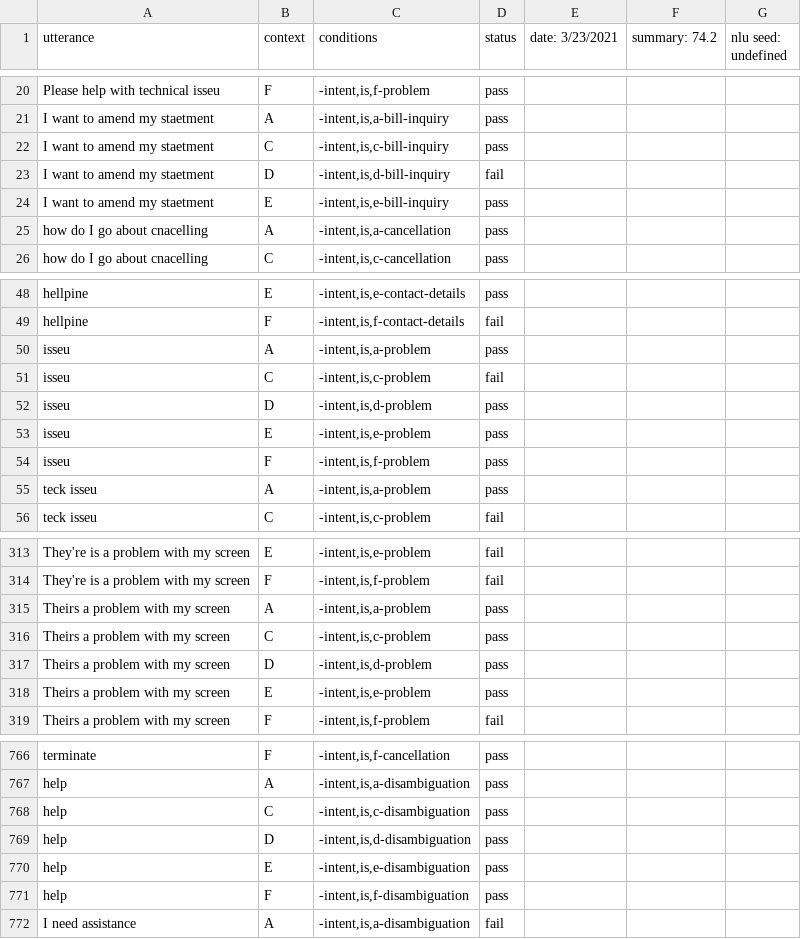
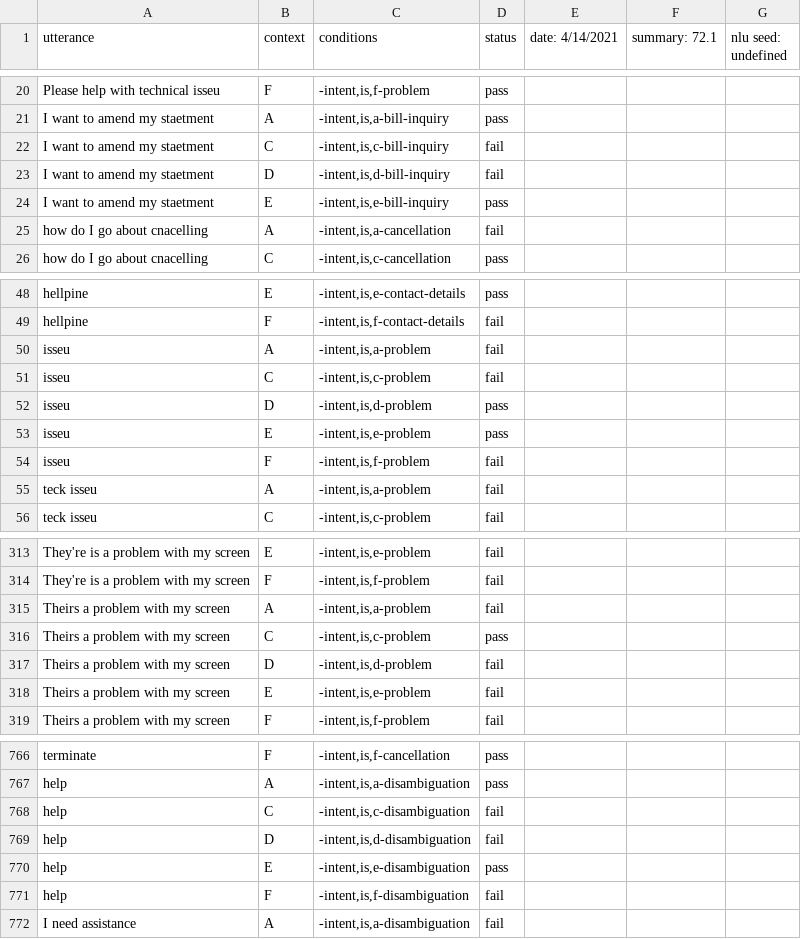
Before and after one commit to botpress/botpress, a CSV file: modules/nlu-testing/src/bot-templates/bp-nlu-regression-testing/latest-results.csv, drawn as a sheet; only a part is shown, gaps mark what is left out; the diff covers the shown part only.

```diff
--- a/modules/nlu-testing/src/bot-templates/bp-nlu-regression-testing/latest-results.csv
+++ b/modules/nlu-testing/src/bot-templates/bp-nlu-regression-testing/latest-results.csv
@@ -1 +1 @@
-utterance,context,conditions,status,date: 3/23/2021,summary: 74.2,nlu seed: undefined
+utterance,context,conditions,status,date: 4/14/2021,summary: 72.1,nlu seed: undefined
@@ -21,6 +21,6 @@ Please help with technical isseu,F,"-intent,is,f-problem",pass
 I want to amend my staetment,A,"-intent,is,a-bill-inquiry",pass
-I want to amend my staetment,C,"-intent,is,c-bill-inquiry",pass
+I want to amend my staetment,C,"-intent,is,c-bill-inquiry",fail
 I want to amend my staetment,D,"-intent,is,d-bill-inquiry",fail
 I want to amend my staetment,E,"-intent,is,e-bill-inquiry",pass
-how do I go about cnacelling,A,"-intent,is,a-cancellation",pass
+how do I go about cnacelling,A,"-intent,is,a-cancellation",fail
 how do I go about cnacelling,C,"-intent,is,c-cancellation",pass
@@ -49,3 +49,3 @@ hellpine,E,"-intent,is,e-contact-details",pass
 hellpine,F,"-intent,is,f-contact-details",fail
-isseu,A,"-intent,is,a-problem",pass
+isseu,A,"-intent,is,a-problem",fail
 isseu,C,"-intent,is,c-problem",fail
@@ -53,4 +53,4 @@ isseu,D,"-intent,is,d-problem",pass
 isseu,E,"-intent,is,e-problem",pass
-isseu,F,"-intent,is,f-problem",pass
-teck isseu,A,"-intent,is,a-problem",pass
+isseu,F,"-intent,is,f-problem",fail
+teck isseu,A,"-intent,is,a-problem",fail
 teck isseu,C,"-intent,is,c-problem",fail
@@ -314,6 +314,6 @@ They're is a problem with my screen,E,"-intent,is,e-problem",fail
 They're is a problem with my screen,F,"-intent,is,f-problem",fail
-Theirs a problem with my screen,A,"-intent,is,a-problem",pass
+Theirs a problem with my screen,A,"-intent,is,a-problem",fail
 Theirs a problem with my screen,C,"-intent,is,c-problem",pass
-Theirs a problem with my screen,D,"-intent,is,d-problem",pass
-Theirs a problem with my screen,E,"-intent,is,e-problem",pass
+Theirs a problem with my screen,D,"-intent,is,d-problem",fail
+Theirs a problem with my screen,E,"-intent,is,e-problem",fail
 Theirs a problem with my screen,F,"-intent,is,f-problem",fail
@@ -767,6 +767,6 @@ terminate,F,"-intent,is,f-cancellation",pass
 help,A,"-intent,is,a-disambiguation",pass
-help,C,"-intent,is,c-disambiguation",pass
-help,D,"-intent,is,d-disambiguation",pass
+help,C,"-intent,is,c-disambiguation",fail
+help,D,"-intent,is,d-disambiguation",fail
 help,E,"-intent,is,e-disambiguation",pass
-help,F,"-intent,is,f-disambiguation",pass
+help,F,"-intent,is,f-disambiguation",fail
 I need assistance,A,"-intent,is,a-disambiguation",fail
```
Also changed, not shown: 23 edited cells elsewhere in this file, modules/nlu-testing/src/bot-templates/bp-nlu-slot-extraction/latest-results.csv, 8 other files.
